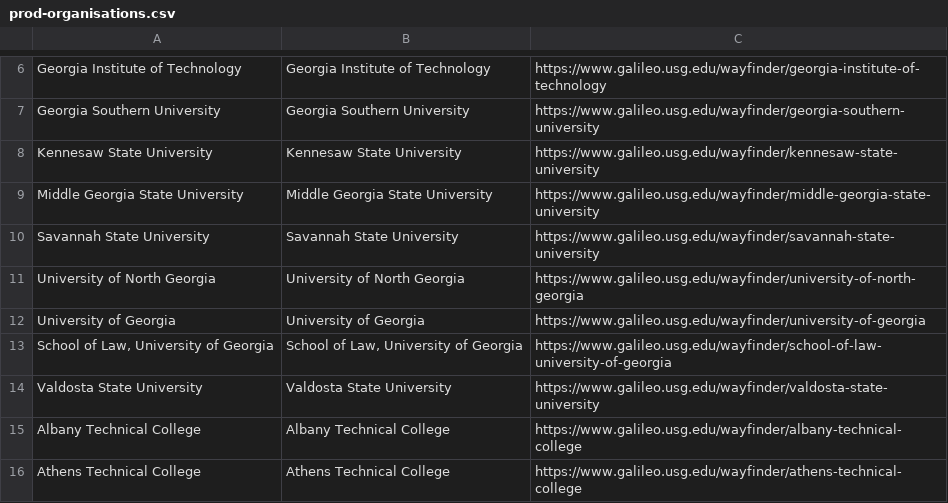
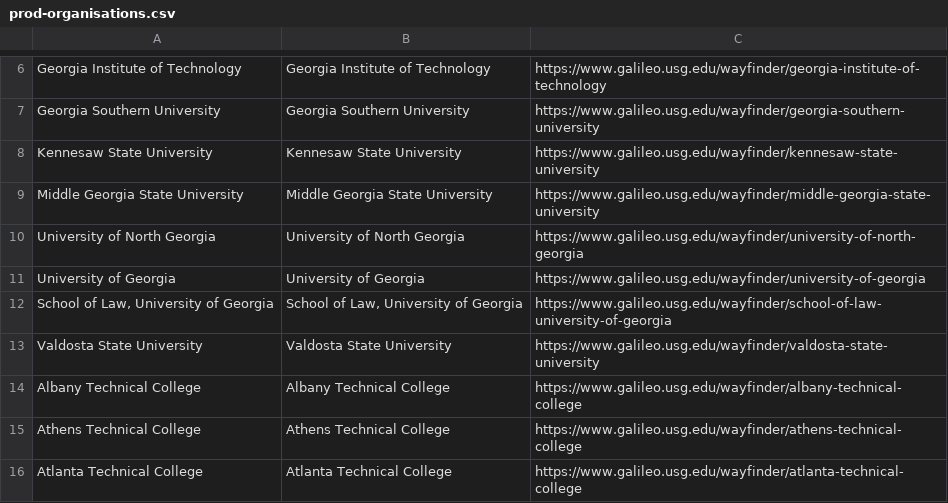
Before and after one commit to openathens/non-fed-orgs, a CSV file: prod-organisations.csv, drawn as a sheet; only a part is shown, gaps mark what is left out; the shorter side is filled out with more unchanged rows; the diff names each change by its address in the sheet, - before the commit and + after, or states it on an @@ line.

Commit message:
Update prod-organisations.csv
Removed new live site "Savannah State University"

```diff
--- a/prod-organisations.csv
+++ b/prod-organisations.csv
-row 10: Savannah State University | Savannah State University | https://www.galileo.usg.edu/wayfinder/savannah-state-university
```
